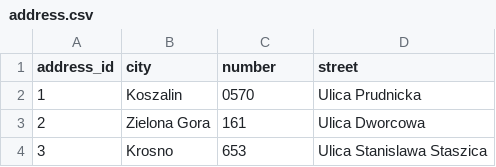
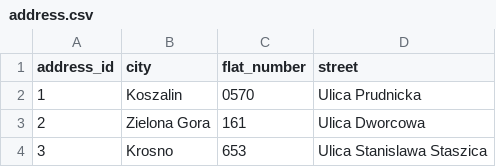
Before and after one commit to D-Jonczyk/MasnaSzama, a CSV file: database/1_base_tables/address.csv, drawn as a sheet; only a part is shown.

```diff
--- a/database/1_base_tables/address.csv
+++ b/database/1_base_tables/address.csv
@@ -1,2 +1,2 @@
-address_id,city,number,street
+address_id,city,flat_number,street
 1,Koszalin,0570,Ulica Prudnicka
```
Also changed, not shown: database/1_base_tables/meal.csv, database/1_base_tables/opinion.csv, 7 other files.
